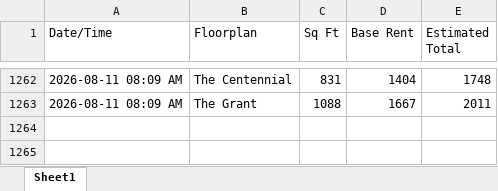
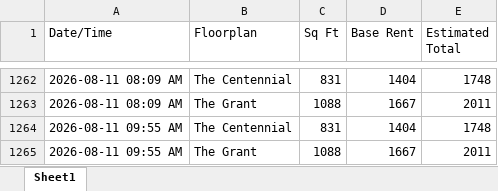
Before and after one commit to fardeenma/rent-tracker-data, an Excel workbook: highlands_rent_tracker.xlsx, sheet Sheet1, drawn as a sheet; only a part is shown, gaps mark what is left out; values as stored, in another font and other column widths than the file's, no borders; the diff names each change by its address in the sheet, - before the commit and + after, or states it on an @@ line.

Commit message:
Update rent data

```diff
--- a/highlands_rent_tracker.xlsx (sheet Sheet1)
+++ b/highlands_rent_tracker.xlsx (sheet Sheet1)
+row 1264: 2026-08-11 09:55 AM | The Centennial | 831 | 1404 | 1748
+row 1265: 2026-08-11 09:55 AM | The Grant | 1088 | 1667 | 2011
```
